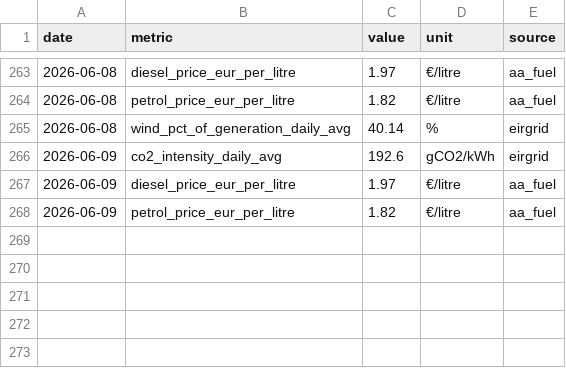
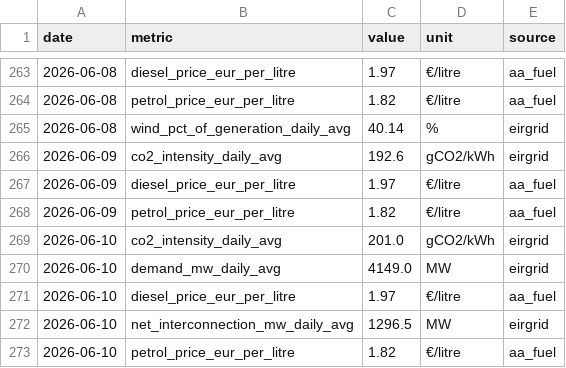
Before and after one commit to farrelltom/ireland-energy-dashboard, a CSV file: data/canonical/series.csv, drawn as a sheet; only a part is shown, gaps mark what is left out.

```diff
--- a/data/canonical/series.csv
+++ b/data/canonical/series.csv
@@ -268 +268,6 @@ date,metric,value,unit,source
 2026-06-09,petrol_price_eur_per_litre,1.82,€/litre,aa_fuel
+2026-06-10,co2_intensity_daily_avg,201.0,gCO2/kWh,eirgrid
+2026-06-10,demand_mw_daily_avg,4149.0,MW,eirgrid
+2026-06-10,diesel_price_eur_per_litre,1.97,€/litre,aa_fuel
+2026-06-10,net_interconnection_mw_daily_avg,1296.5,MW,eirgrid
+2026-06-10,petrol_price_eur_per_litre,1.82,€/litre,aa_fuel
```
Also changed, not shown: data/canonical/tariffs.csv, 2 other files.
